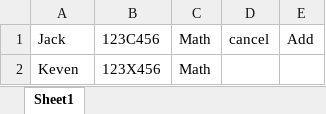
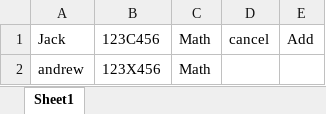
Before and after one commit to AndrewEmad/ST-Comm, an Excel workbook: Phase 3/ST-COMM-Testing-phase3/cancelGame.xlsx, sheet Sheet1, drawn as a sheet; values as stored, in another font and other column widths than the file's, no borders; the diff names each change by its address in the sheet, - before the commit and + after, or states it on an @@ line.

Commit message:
add new collaborator testing

```diff
--- a/Phase 3/ST-COMM-Testing-phase3/cancelGame.xlsx (sheet Sheet1)
+++ b/Phase 3/ST-COMM-Testing-phase3/cancelGame.xlsx (sheet Sheet1)
-A2: Keven
+A2: andrew
```
Also changed, not shown: Phase 3/ST-COMM-Testing-phase3/copyGame.xlsx, 12 other files.
